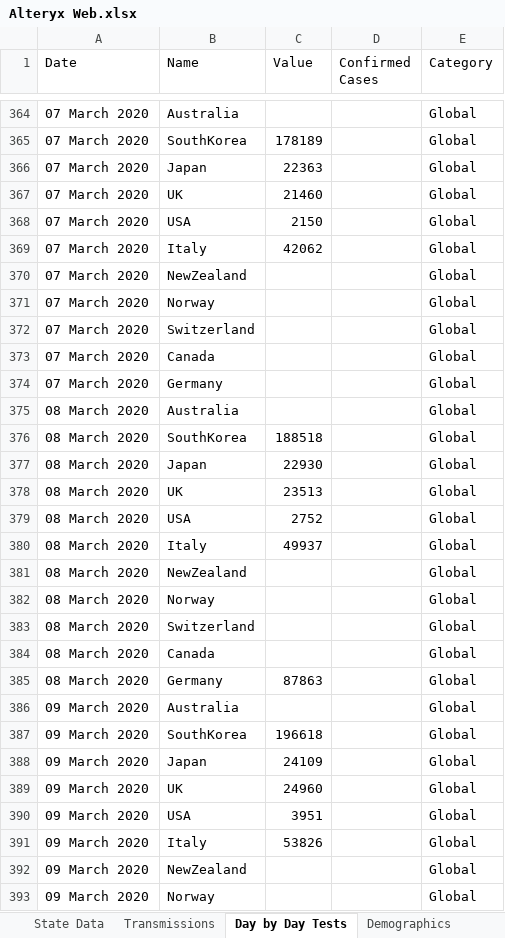
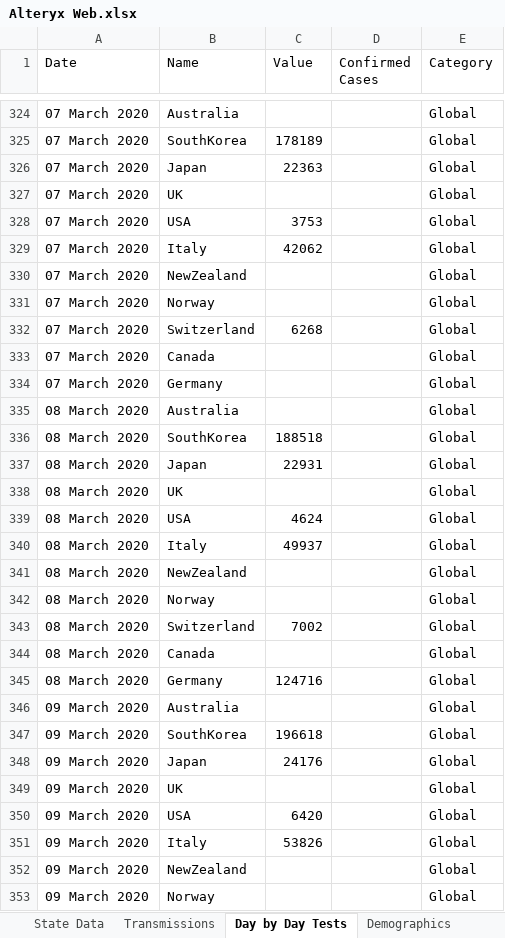
Before and after one commit to Sambit78/COVID-19, an Excel workbook: Alteryx Web.xlsx, sheet Day by Day Tests, drawn as a sheet; only a part is shown, gaps mark what is left out; values as stored, in another font and other column widths than the file's, no borders; addresses are those after the commit; the diff covers the shown part only; the diff names each change by its address in the sheet, - before the commit and + after, or states it on an @@ line.

Commit message:
test

```diff
--- a/Alteryx Web.xlsx (sheet Day by Day Tests)
+++ b/Alteryx Web.xlsx (sheet Day by Day Tests)
-C327 (Value): 21460
+C327 (Value): (empty)
-C328 (Value): 2150
+C328 (Value): 3753
-C332 (Value): (empty)
+C332 (Value): 6268
-C337 (Value): 22930
+C337 (Value): 22931
-C338 (Value): 23513
+C338 (Value): (empty)
-C339 (Value): 2752
+C339 (Value): 4624
-C343 (Value): (empty)
+C343 (Value): 7002
-C345 (Value): 87863
+C345 (Value): 124716
-C348 (Value): 24109
+C348 (Value): 24176
-C349 (Value): 24960
+C349 (Value): (empty)
-C350 (Value): 3951
+C350 (Value): 6420
```
Also changed, not shown: 131 added rows, 171 removed rows and 243 edited cells elsewhere in this sheet, sheet State Data, sheet Transmissions, sheet TestingandCases, sheet Demographics, 3 other files.
